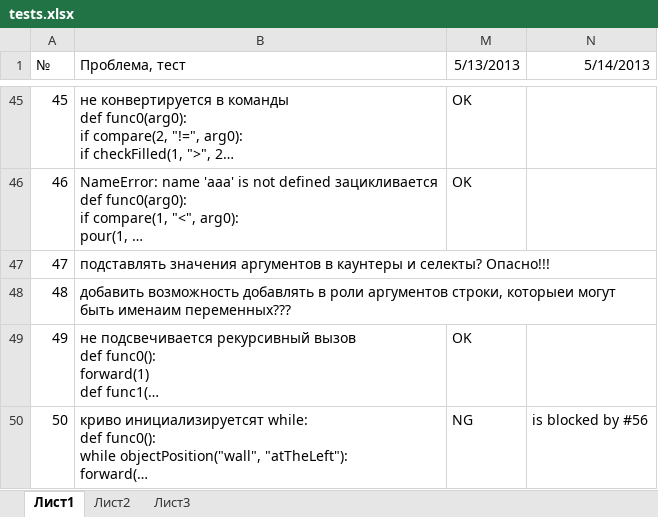
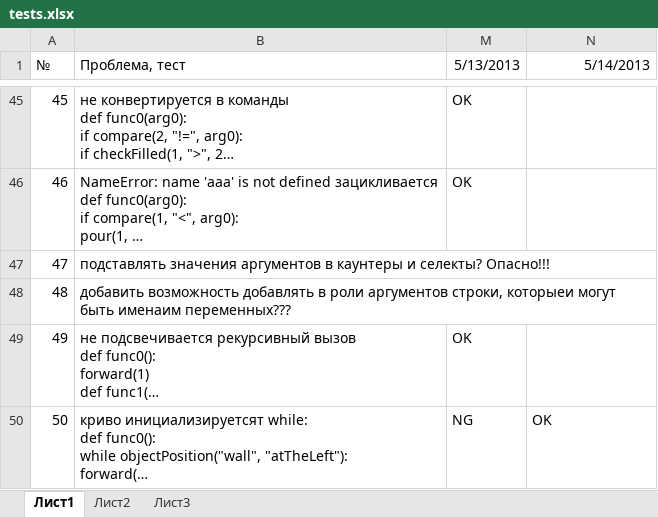
Before and after one commit to klenin/cats-junior, an Excel workbook: tests.xlsx, sheet Лист1, drawn as a sheet; only a part is shown, gaps mark what is left out; long unchanged cells end in …; values as stored, in another font and other column widths than the file's, no borders; conditional formats not drawn; the diff covers the shown part only; the diff names each change by its address in the sheet, - before the commit and + after, or states it on an @@ line.

```diff
--- a/tests.xlsx (sheet Лист1)
+++ b/tests.xlsx (sheet Лист1)
-N50 (5/14/2013): is blocked by #56
+N50 (5/14/2013): OK
```
Also changed, not shown: 2 edited cells elsewhere in this sheet, 1 other file.
